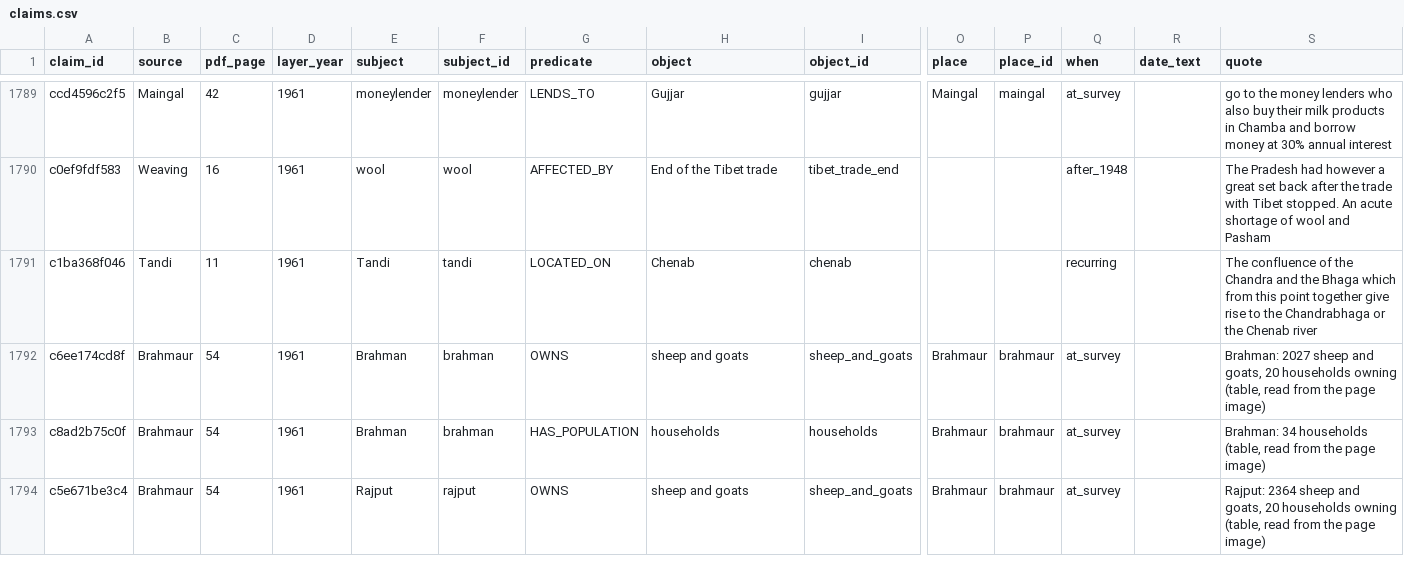
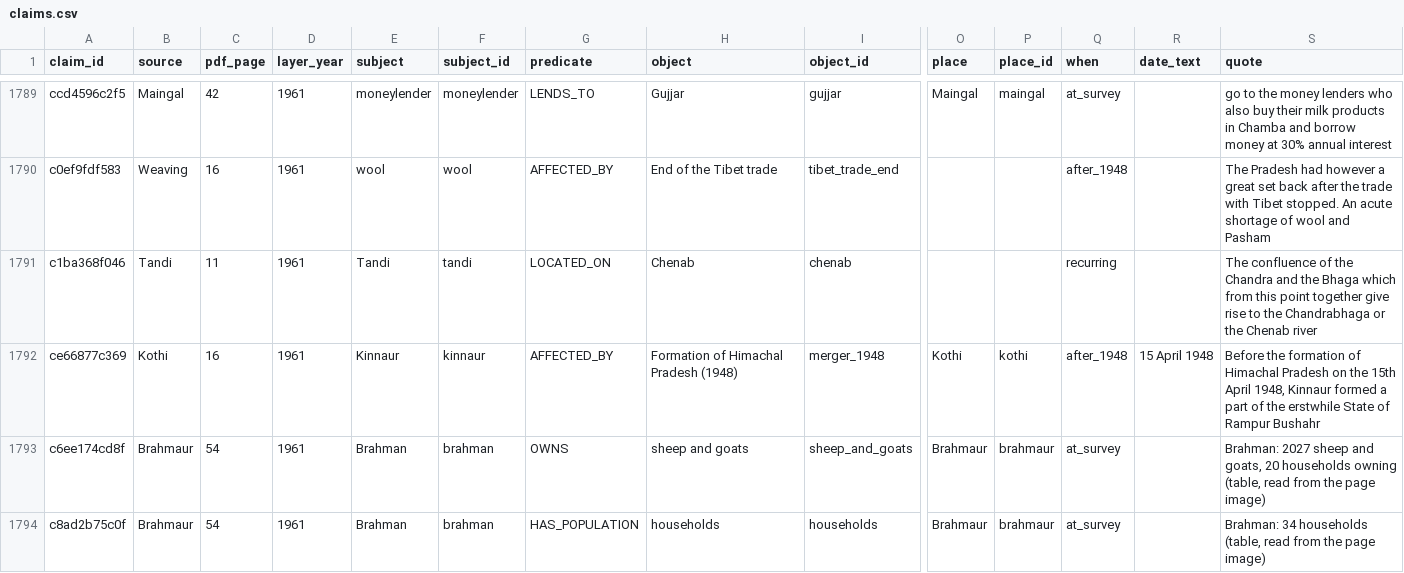
Before and after one commit to gamemaker1/history, a CSV file: data/claims.csv, drawn as a sheet; only a part is shown, gaps mark what is left out; the shorter side is filled out with more unchanged rows; rows hold the shown columns only; the diff names each change by its address in the sheet, - before the commit and + after, or states it on an @@ line.

```diff
--- a/data/claims.csv
+++ b/data/claims.csv
+row 1792: ce66877c369 | Kothi | 16 | 1961 | Kinnaur | kinnaur | AFFECTED_BY | Formation of Himachal Pradesh (1948) | merger_1948 | Kothi | kothi | after_1948 | 15 April 1948 | Before the formation of Himachal Pradesh on the 15th April 1948, Kinnaur formed a part of the erstwhile State of Rampur Bushahr
```
Also changed, not shown: analysis/graph/edges.csv, analysis/graph/nodes.csv, 56 other files.
